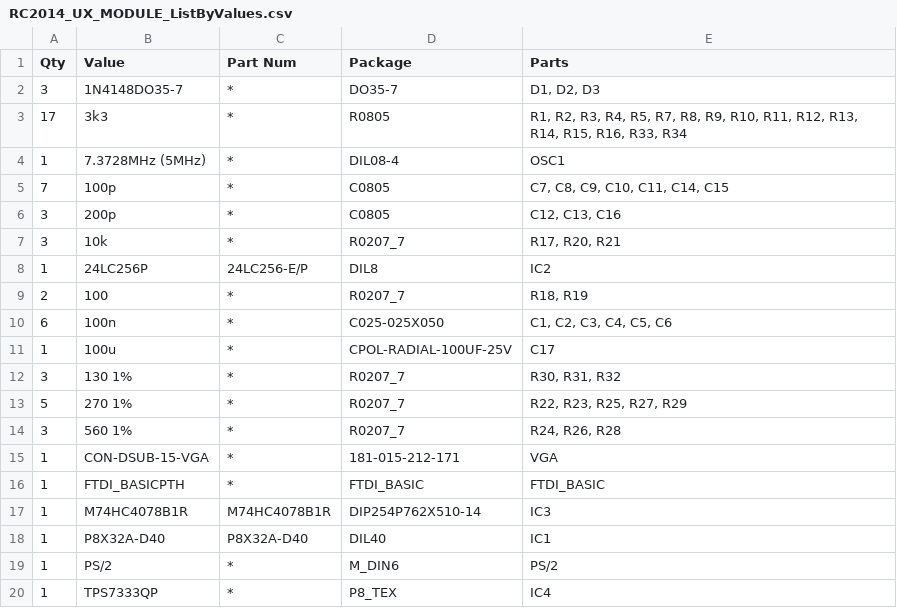
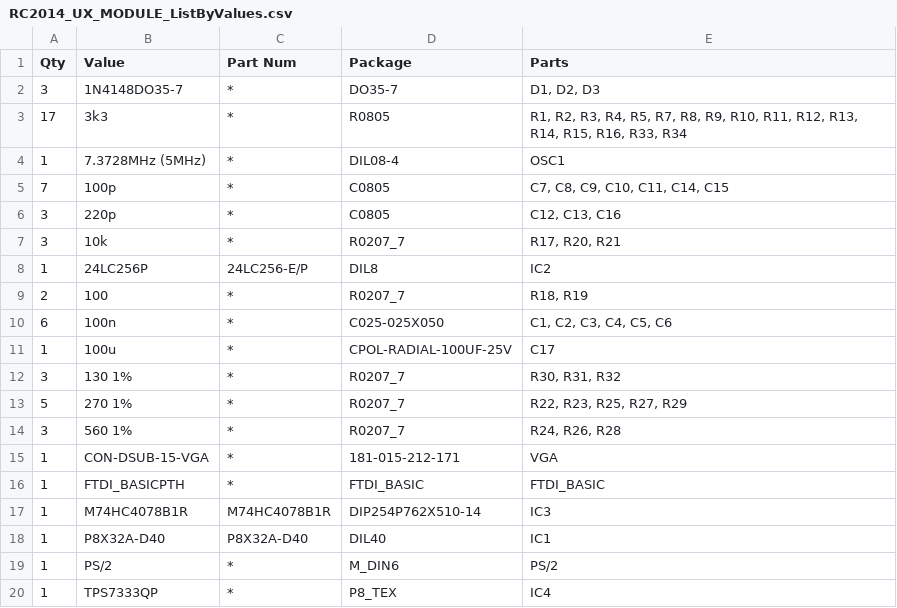
Before and after one commit to feilipu/ux_module, a CSV file: pcb/RC2014_UX_MODULE_ListByValues.csv, drawn as a sheet.

```diff
--- a/pcb/RC2014_UX_MODULE_ListByValues.csv
+++ b/pcb/RC2014_UX_MODULE_ListByValues.csv
@@ -5,3 +5,3 @@ Qty,Value,Part Num,Package,Parts
 7,100p,*,C0805,"C7, C8, C9, C10, C11, C14, C15"
-3,200p,*,C0805,"C12, C13, C16"
+3,220p,*,C0805,"C12, C13, C16"
 3,10k,*,R0207_7,"R17, R20, R21"
```
Also changed, not shown: pcb/RC2014_UX_MODULE_ListByParts.csv.
